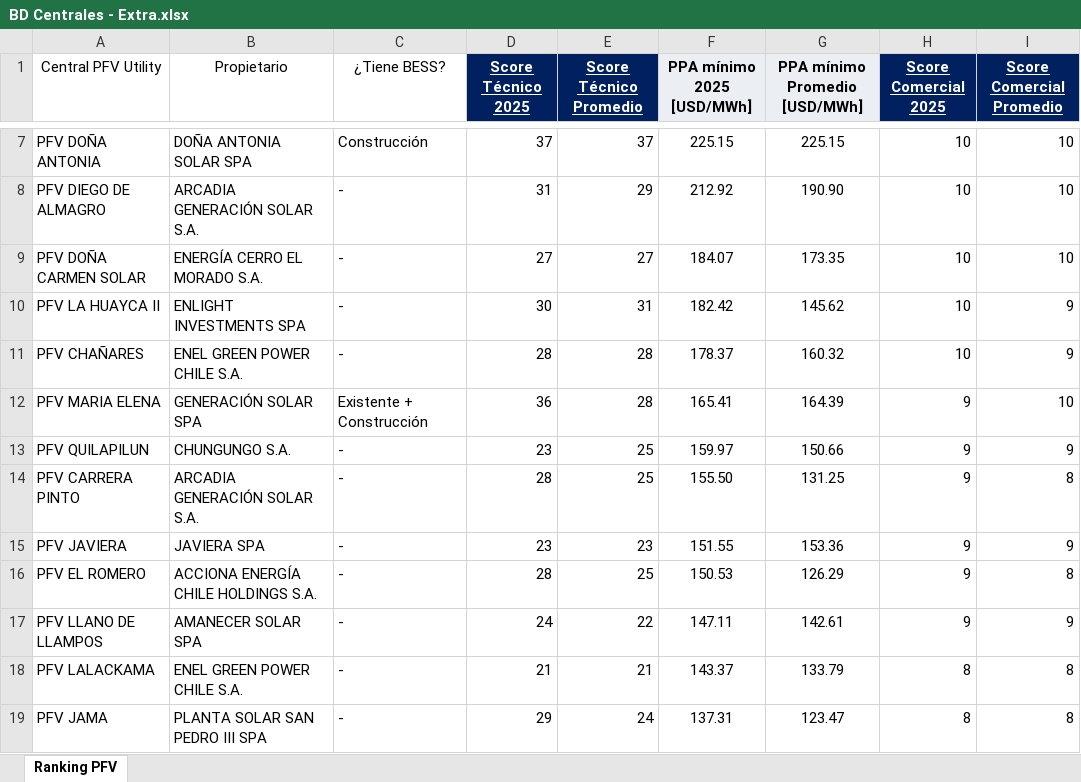
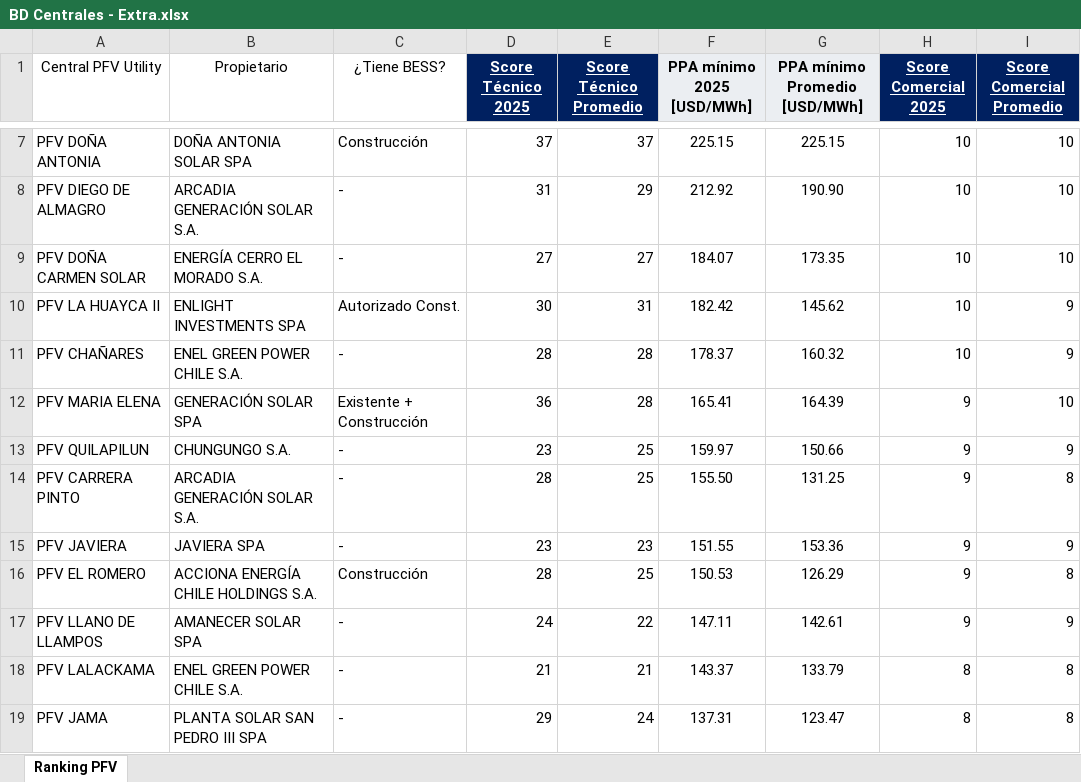
Before and after one commit to Southenergy-BL/CMg-PFV, an Excel workbook: BD Centrales - Extra.xlsx, sheet Ranking PFV, drawn as a sheet; only a part is shown, gaps mark what is left out; values as stored, in another font and other column widths than the file's, no borders; the diff names each change by its address in the sheet, - before the commit and + after, or states it on an @@ line.

Commit message:
Add files via upload

```diff
--- a/BD Centrales - Extra.xlsx (sheet Ranking PFV)
+++ b/BD Centrales - Extra.xlsx (sheet Ranking PFV)
-C10 (¿Tiene BESS?): -
+C10 (¿Tiene BESS?): Autorizado Const.
-C16 (¿Tiene BESS?): -
+C16 (¿Tiene BESS?): Construcción
```
